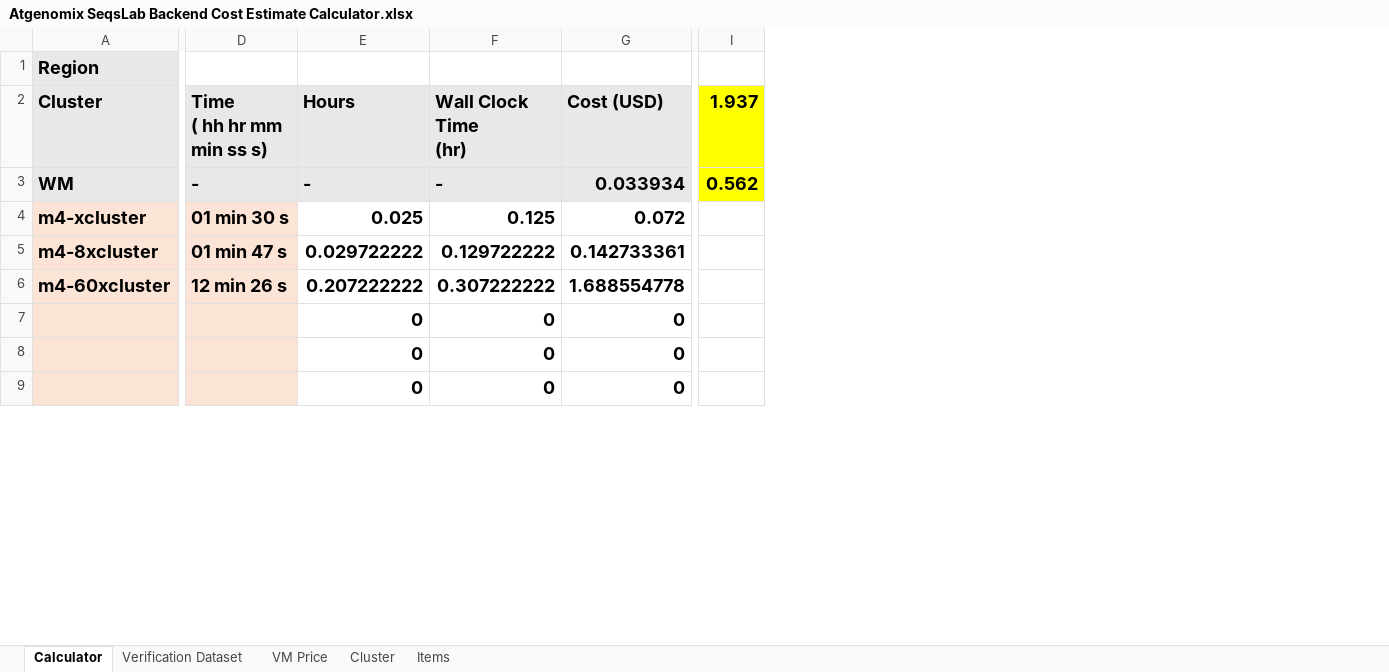
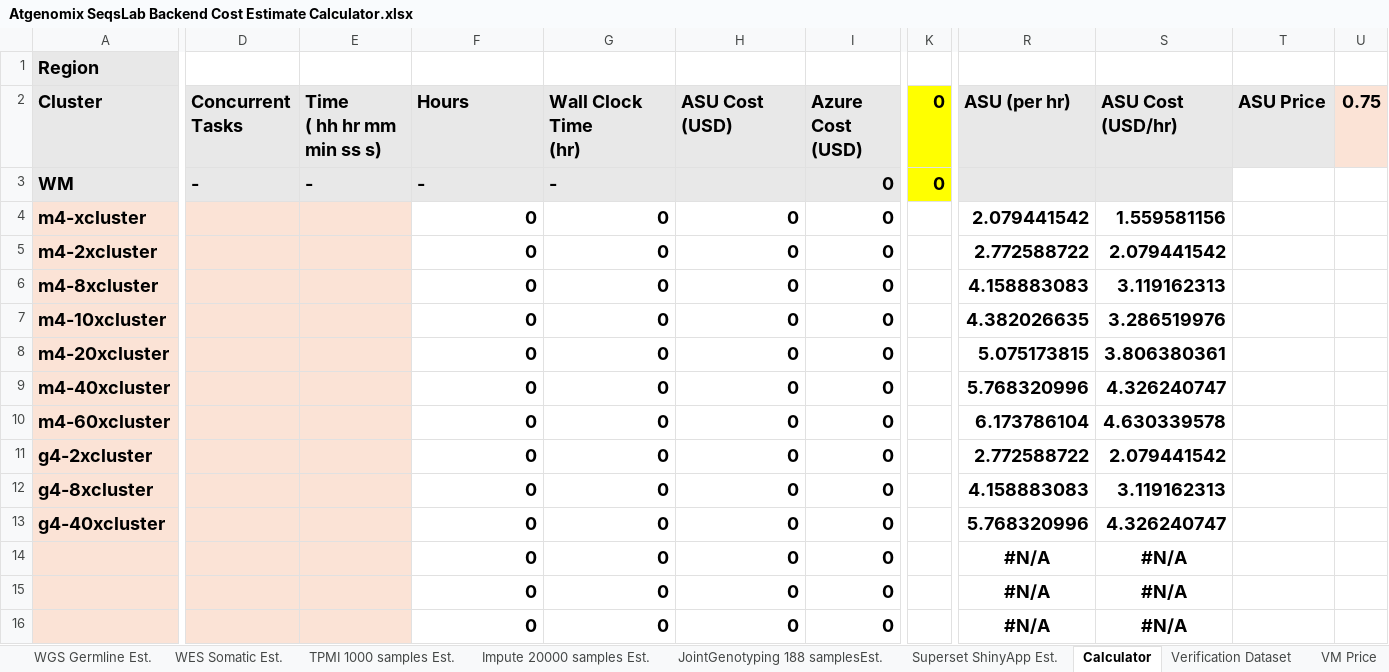
Before and after one commit to atgenomix/support, an Excel workbook: Atgenomix SeqsLab Backend Cost Estimate Calculator.xlsx, sheet Calculator, drawn as a sheet; only a part is shown, gaps mark what is left out; values as stored, in another font and other column widths than the file's, no borders; removed rows and columns are numbered as before the commit, all else as after; rows hold the shown columns only; the diff covers the shown part only; the diff names each change by its address in the sheet, - before the commit and + after, or states it on an @@ line.

```diff
--- a/Atgenomix SeqsLab Backend Cost Estimate Calculator.xlsx (sheet Calculator)
+++ b/Atgenomix SeqsLab Backend Cost Estimate Calculator.xlsx (sheet Calculator)
+sheet tab: WGS Germline Est.
+sheet tab: WES Somatic Est.
+sheet tab: TPMI 1000 samples Est.
+sheet tab: Impute 20000 samples Est.
+sheet tab: JointGenotyping 188 samplesEst.
+sheet tab: Superset ShinyApp Est.
+column D (Concurrent Tasks), row 3: -
+column I (Azure Cost (USD)), rows 3-4: 0 | 0; row 6: 0; row 10: 0; rows 14-16: all 0
-column I (1.937), row 3: 0.562
+column K (0), row 3: 0
+column R (ASU (per hr)), row 4: 2.079441542; row 6: 4.158883083; row 10: 6.173786104; rows 14-16: all #N/A
+column S (ASU Cost (USD/hr)), row 4: 1.559581156; row 6: 3.119162313; row 10: 4.630339578; rows 14-16: all #N/A
+column T (ASU Price), empty
+column U (0.75), empty
-H2: Cost (USD)
+H2: ASU Cost (USD)
-H3 (ASU Cost (USD)): 0.033934
+H3 (ASU Cost (USD)): (empty)
-E4 (Time ( hh hr mm min ss s)): 01 min 30 s
+E4 (Time ( hh hr mm min ss s)): (empty)
-F4 (Hours): 0.025
+F4 (Hours): 0
-G4 (Wall Clock Time (hr)): 0.125
+G4 (Wall Clock Time (hr)): 0
-H4 (ASU Cost (USD)): 0.072
+H4 (ASU Cost (USD)): 0
+row 5: m4-2xcluster |  |  | 0 | 0 | 0 | 0 |  | 2.772588722 | 2.079441542
-E6 (Time ( hh hr mm min ss s)): 01 min 47 s
+E6 (Time ( hh hr mm min ss s)): (empty)
-F6 (Hours): 0.029722222
+F6 (Hours): 0
-G6 (Wall Clock Time (hr)): 0.129722222
+G6 (Wall Clock Time (hr)): 0
-H6 (ASU Cost (USD)): 0.142733361
+H6 (ASU Cost (USD)): 0
+row 7: m4-10xcluster |  |  | 0 | 0 | 0 | 0 |  | 4.382026635 | 3.286519976
+row 8: m4-20xcluster |  |  | 0 | 0 | 0 | 0 |  | 5.075173815 | 3.806380361
+row 9: m4-40xcluster |  |  | 0 | 0 | 0 | 0 |  | 5.768320996 | 4.326240747
-E10 (Time ( hh hr mm min ss s)): 12 min 26 s
+E10 (Time ( hh hr mm min ss s)): (empty)
-F10 (Hours): 0.207222222
+F10 (Hours): 0
-G10 (Wall Clock Time (hr)): 0.307222222
+G10 (Wall Clock Time (hr)): 0
-H10 (ASU Cost (USD)): 1.688554778
+H10 (ASU Cost (USD)): 0
+row 11: g4-2xcluster |  |  | 0 | 0 | 0 | 0 |  | 2.772588722 | 2.079441542
+row 12: g4-8xcluster |  |  | 0 | 0 | 0 | 0 |  | 4.158883083 | 3.119162313
+row 13: g4-40xcluster |  |  | 0 | 0 | 0 | 0 |  | 5.768320996 | 4.326240747
```
Also changed, not shown: 1 added row, 8 removed rows and 1 edited cell elsewhere in this sheet, sheet Verification Dataset, sheet Cluster, sheet VM Price, formulas that keep their value.
